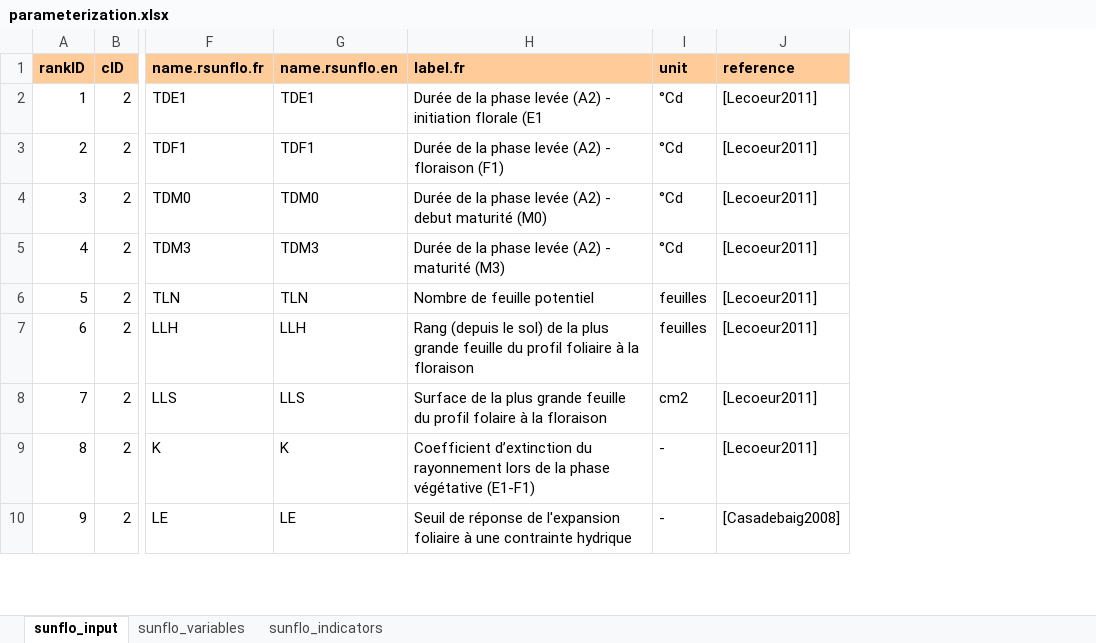
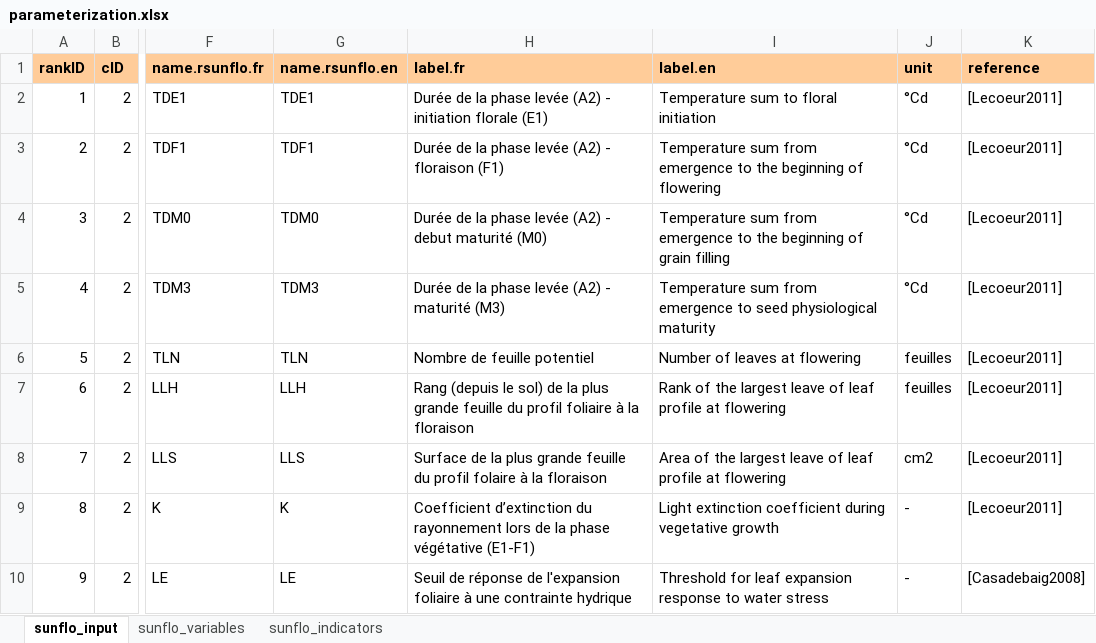
Before and after one commit to picasa/rsunflo, an Excel workbook: inst/doc/parameterization.xlsx, sheet sunflo_input, drawn as a sheet; only a part is shown, gaps mark what is left out; values as stored, in another font and other column widths than the file's, no borders; charts and pictures not drawn; the diff names each change by its address in the sheet, - before the commit and + after, or states it on an @@ line.

```diff
--- a/inst/doc/parameterization.xlsx (sheet sunflo_input)
+++ b/inst/doc/parameterization.xlsx (sheet sunflo_input)
+column I (label.en), rows 2-10: Temperature sum to floral initiation | Temperature sum from emergence to the beginning of flowering | Temperature sum from emergence to the beginning of grain filling | Temperature sum from emergence to seed physiological maturity | Number of leaves at flowering | Rank of the largest leave of leaf profile at flowering | Area of the largest leave of leaf profile at flowering | Light extinction coefficient during vegetative growth | Threshold for leaf expansion response to water stress
-H2 (label.fr): …initiation florale (E1
+H2 (label.fr): …initiation florale (E1)
```
Also changed, not shown: sheet sunflo_indicators, 2 other files.
